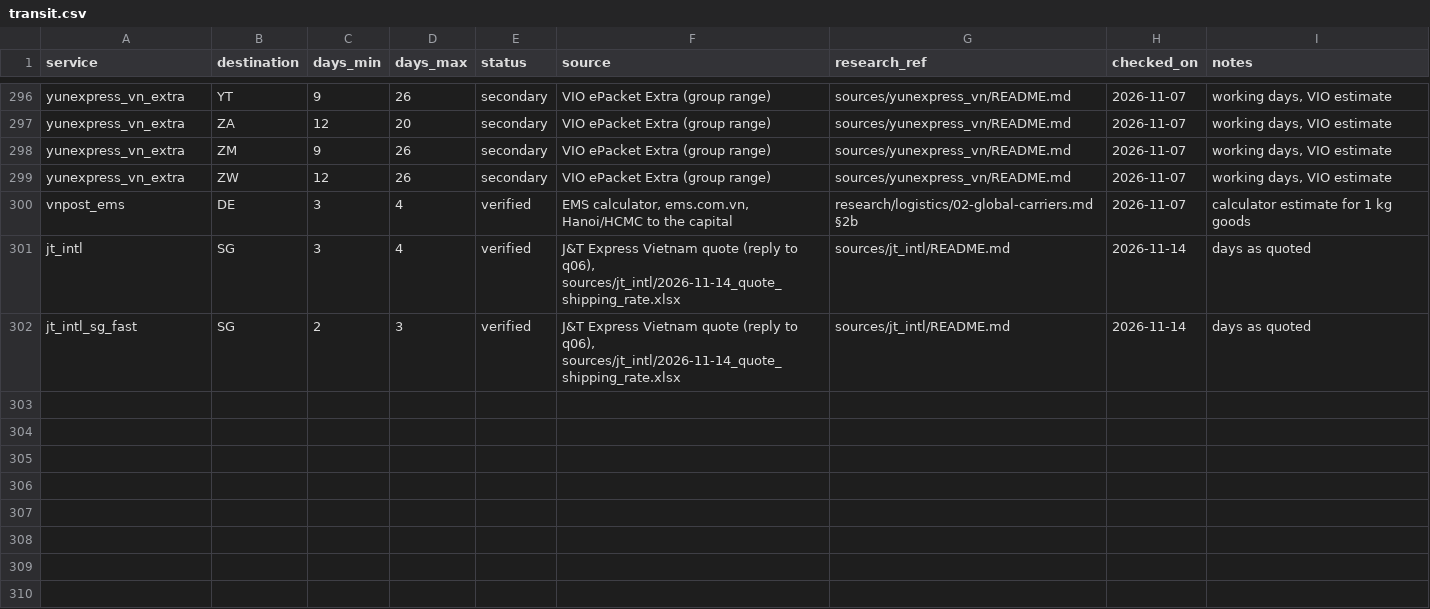
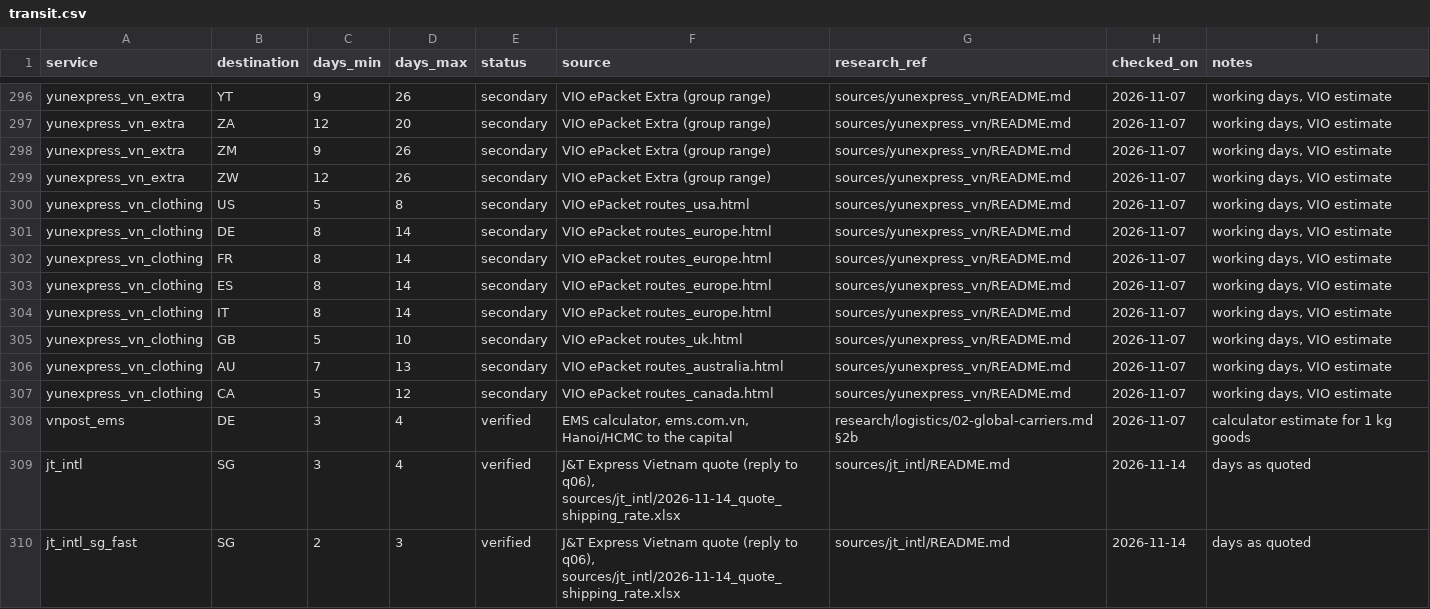
Before and after one commit to florianmarkusse/merchant-of-record, a CSV file: docs/markets/transit.csv, drawn as a sheet; only a part is shown, gaps mark what is left out.

```diff
--- a/docs/markets/transit.csv
+++ b/docs/markets/transit.csv
@@ -299,2 +299,10 @@ yunexpress_vn_extra,ZM,9,26,secondary,VIO ePacket Extra (group range),sources/yu
 yunexpress_vn_extra,ZW,12,26,secondary,VIO ePacket Extra (group range),sources/yunexpress_vn/README.md,2026-11-07,"working days, VIO estimate"
+yunexpress_vn_clothing,US,5,8,secondary,VIO ePacket routes_usa.html,sources/yunexpress_vn/README.md,2026-11-07,"working days, VIO estimate"
+yunexpress_vn_clothing,DE,8,14,secondary,VIO ePacket routes_europe.html,sources/yunexpress_vn/README.md,2026-11-07,"working days, VIO estimate"
+yunexpress_vn_clothing,FR,8,14,secondary,VIO ePacket routes_europe.html,sources/yunexpress_vn/README.md,2026-11-07,"working days, VIO estimate"
+yunexpress_vn_clothing,ES,8,14,secondary,VIO ePacket routes_europe.html,sources/yunexpress_vn/README.md,2026-11-07,"working days, VIO estimate"
+yunexpress_vn_clothing,IT,8,14,secondary,VIO ePacket routes_europe.html,sources/yunexpress_vn/README.md,2026-11-07,"working days, VIO estimate"
+yunexpress_vn_clothing,GB,5,10,secondary,VIO ePacket routes_uk.html,sources/yunexpress_vn/README.md,2026-11-07,"working days, VIO estimate"
+yunexpress_vn_clothing,AU,7,13,secondary,VIO ePacket routes_australia.html,sources/yunexpress_vn/README.md,2026-11-07,"working days, VIO estimate"
+yunexpress_vn_clothing,CA,5,12,secondary,VIO ePacket routes_canada.html,sources/yunexpress_vn/README.md,2026-11-07,"working days, VIO estimate"
 vnpost_ems,DE,3,4,verified,"EMS calculator, ems.com.vn, Hanoi/HCMC to the capital",research/logistics/02-global-carriers.md §2b,2026-11-07,calculator estimate for 1 kg goods
```
Also changed, not shown: docs/markets/rate_cards.csv, docs/markets/service_restrictions.csv, 7 other files.
